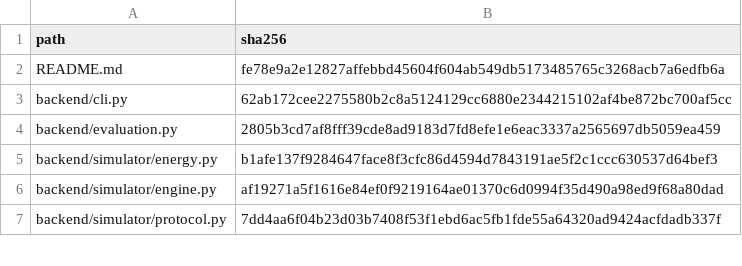
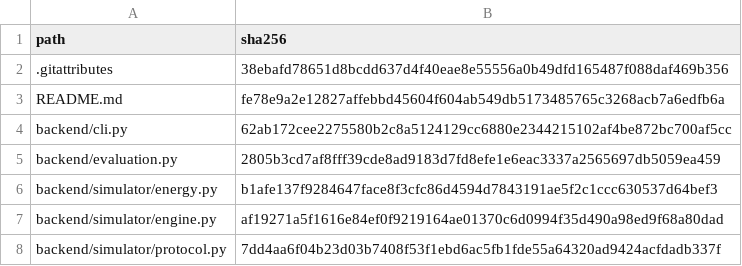
Before and after one commit to heiheiheiQIU/starlink-ai6g, a CSV file: docs/evidence/B/R3_2026-10-29/delivery-files.csv, drawn as a sheet; only a part is shown; the diff names each change by its address in the sheet, - before the commit and + after, or states it on an @@ line.

Commit message:
fix(evidence): preserve generated log bytes for portable artifact hashes

```diff
--- a/docs/evidence/B/R3_2026-10-29/delivery-files.csv
+++ b/docs/evidence/B/R3_2026-10-29/delivery-files.csv
+row 2: .gitattributes | 38ebafd78651d8bcdd637d4f40eae8e55556a0b49dfd165487f088daf469b356
```
Also changed, not shown: 5 other files.
